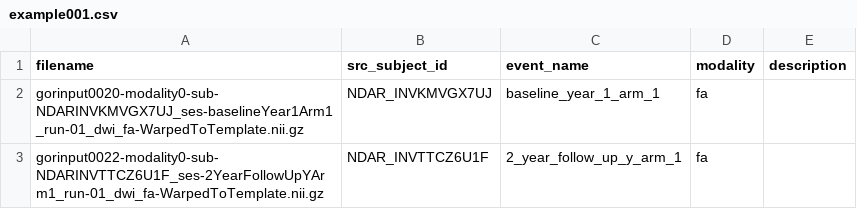
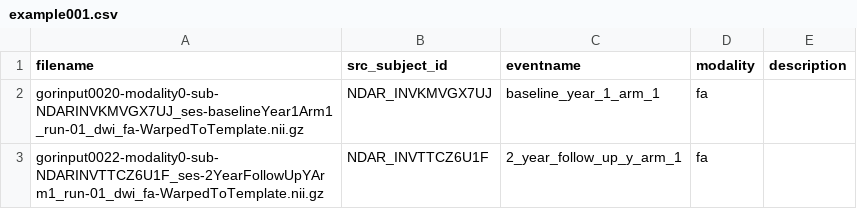
Before and after one commit to brain-microstructure-exploration-tools/abcdstats, a CSV file: examples/example001/example001.csv, drawn as a sheet; only a part is shown.

```diff
--- a/examples/example001/example001.csv
+++ b/examples/example001/example001.csv
@@ -1,2 +1,2 @@
-filename,src_subject_id,event_name,modality,description
+filename,src_subject_id,eventname,modality,description
 gorinput0020-modality0-sub-NDARINVKMVGX7UJ_ses-baselineYear1Arm1_run-01_dwi_fa-WarpedToTemplate.nii.gz,NDAR_INVKMVGX7UJ,baseline_year_1_arm_1,fa,
```
Also changed, not shown: 5 other files.
